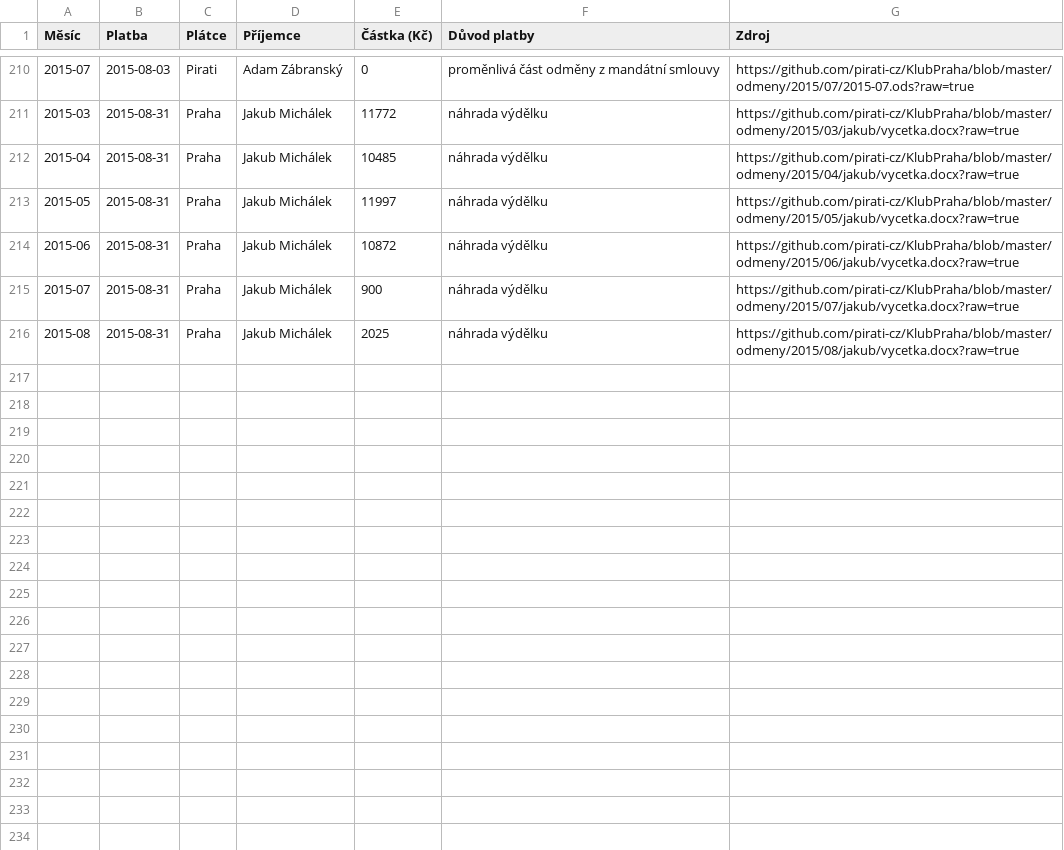
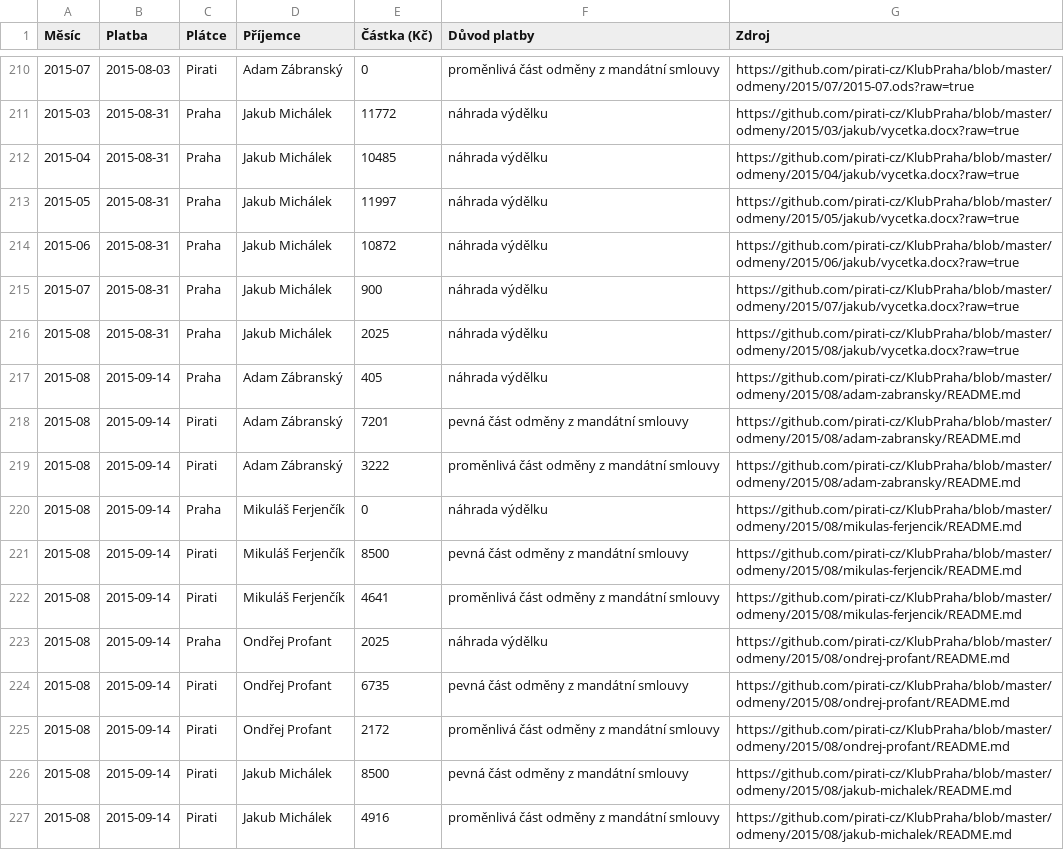
Before and after one commit to pirati-cz/KlubPraha, a CSV file: odmeny/odmeny.csv, drawn as a sheet; only a part is shown, gaps mark what is left out.

Commit message:
Update odmeny.csv

```diff
--- a/odmeny/odmeny.csv
+++ b/odmeny/odmeny.csv
@@ -216 +216,12 @@ Měsíc,Platba,Plátce,Příjemce,Částka (Kč),Důvod platby,Zdroj
 2015-08,2015-08-31,Praha,Jakub Michálek,2025,náhrada výdělku,https://github.com/pirati-cz/KlubPraha/blob/master/odmeny/2015/08/jakub/vycetka.docx?raw=true
+2015-08,2015-09-14,Praha,Adam Zábranský,405,náhrada výdělku,https://github.com/pirati-cz/KlubPraha/blob/master/odmeny/2015/08/adam-zabransky/README.md
+2015-08,2015-09-14,Pirati,Adam Zábranský,7201,pevná část odměny z mandátní smlouvy,https://github.com/pirati-cz/KlubPraha/blob/master/odmeny/2015/08/adam-zabransky/README.md
+2015-08,2015-09-14,Pirati,Adam Zábranský,3222,proměnlivá část odměny z mandátní smlouvy,https://github.com/pirati-cz/KlubPraha/blob/master/odmeny/2015/08/adam-zabransky/README.md
+2015-08,2015-09-14,Praha,Mikuláš Ferjenčík,0,náhrada výdělku,https://github.com/pirati-cz/KlubPraha/blob/master/odmeny/2015/08/mikulas-ferjencik/README.md
+2015-08,2015-09-14,Pirati,Mikuláš Ferjenčík,8500,pevná část odměny z mandátní smlouvy,https://github.com/pirati-cz/KlubPraha/blob/master/odmeny/2015/08/mikulas-ferjencik/README.md
+2015-08,2015-09-14,Pirati,Mikuláš Ferjenčík,4641,proměnlivá část odměny z mandátní smlouvy,https://github.com/pirati-cz/KlubPraha/blob/master/odmeny/2015/08/mikulas-ferjencik/README.md
+2015-08,2015-09-14,Praha,Ondřej Profant,2025,náhrada výdělku,https://github.com/pirati-cz/KlubPraha/blob/master/odmeny/2015/08/ondrej-profant/README.md
+2015-08,2015-09-14,Pirati,Ondřej Profant,6735,pevná část odměny z mandátní smlouvy,https://github.com/pirati-cz/KlubPraha/blob/master/odmeny/2015/08/ondrej-profant/README.md
+2015-08,2015-09-14,Pirati,Ondřej Profant,2172,proměnlivá část odměny z mandátní smlouvy,https://github.com/pirati-cz/KlubPraha/blob/master/odmeny/2015/08/ondrej-profant/README.md
+2015-08,2015-09-14,Pirati,Jakub Michálek,8500,pevná část odměny z mandátní smlouvy,https://github.com/pirati-cz/KlubPraha/blob/master/odmeny/2015/08/jakub-michalek/README.md
+2015-08,2015-09-14,Pirati,Jakub Michálek,4916,proměnlivá část odměny z mandátní smlouvy,https://github.com/pirati-cz/KlubPraha/blob/master/odmeny/2015/08/jakub-michalek/README.md
```
